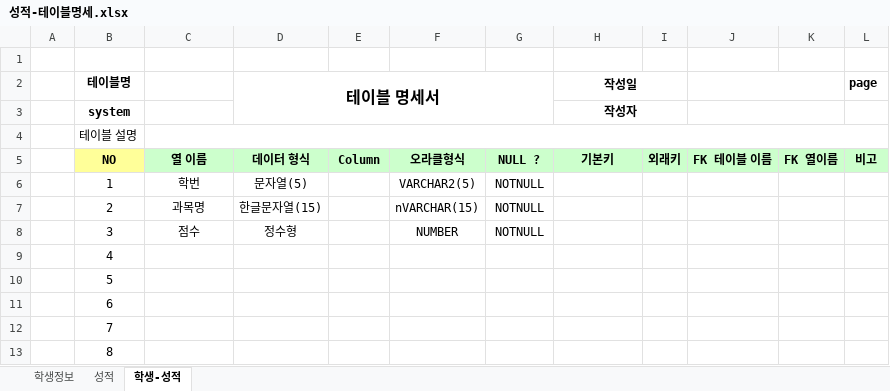
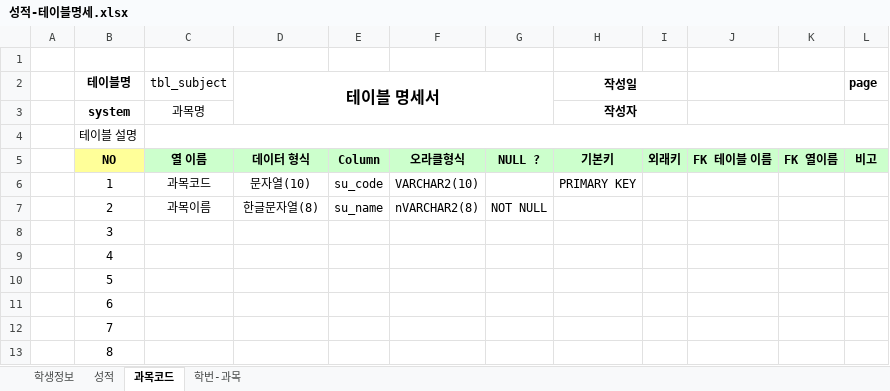
Before and after one commit to Kwinhui/Biz-2024-DBMS, an Excel workbook: Oracle/성적-테이블명세.xlsx, sheet 과목코드, drawn as a sheet; only a part is shown; values as stored, in another font and other column widths than the file's, no borders; the diff names each change by its address in the sheet, - before the commit and + after, or states it on an @@ line.

```diff
--- a/Oracle/성적-테이블명세.xlsx (sheet 과목코드)
+++ b/Oracle/성적-테이블명세.xlsx (sheet 과목코드)
-sheet tab: 학생-성적
+sheet tab: 과목코드
+sheet tab: 학번-과목
-C2: (empty)
+C2: tbl_subject
-C3 (tbl_subject): (empty)
+C3 (tbl_subject): 과목명
-C6 (tbl_subject): 학번
+C6 (tbl_subject): 과목코드
-D6 (테이블 명세서): 문자열(5)
+D6 (테이블 명세서): 문자열(10)
-E6: (empty)
+E6: su_code
-F6: VARCHAR2(5)
+F6: VARCHAR2(10)
-G6: NOTNULL
+G6: (empty)
-H6 (작성일): (empty)
+H6 (작성일): PRIMARY KEY
-C7 (tbl_subject): 과목명
+C7 (tbl_subject): 과목이름
-D7 (테이블 명세서): 한글문자열(15)
+D7 (테이블 명세서): 한글문자열(8)
-E7: (empty)
+E7: su_name
-F7: nVARCHAR(15)
+F7: nVARCHAR2(8)
-G7: NOTNULL
+G7: NOT NULL
-C8 (tbl_subject): 점수
+C8 (tbl_subject): (empty)
-D8 (테이블 명세서): 정수형
+D8 (테이블 명세서): (empty)
-F8: NUMBER
+F8: (empty)
-G8: NOTNULL
+G8: (empty)
```
Also changed, not shown: sheet 성적, sheet 학생정보, Oracle/샘플-성적-학생데이터(2024-03-15).xlsx, 1 other file.
